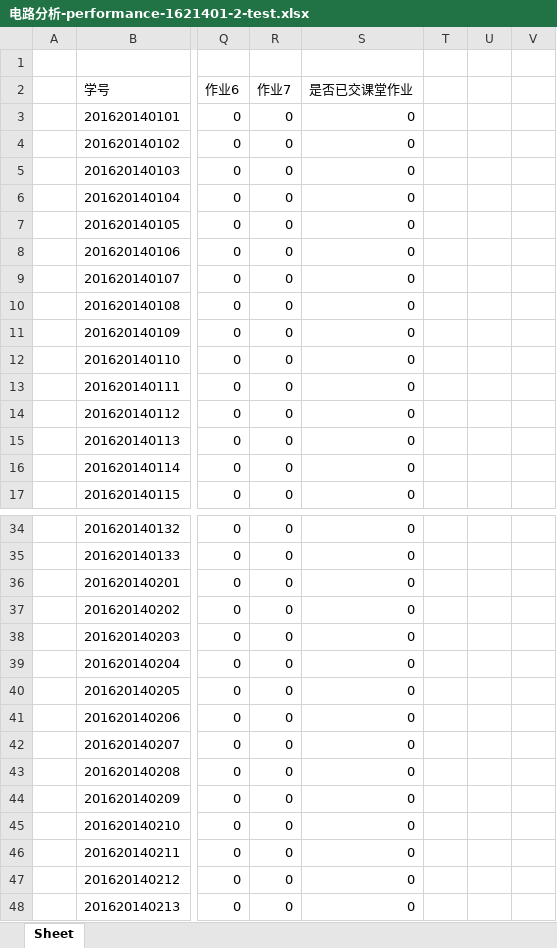
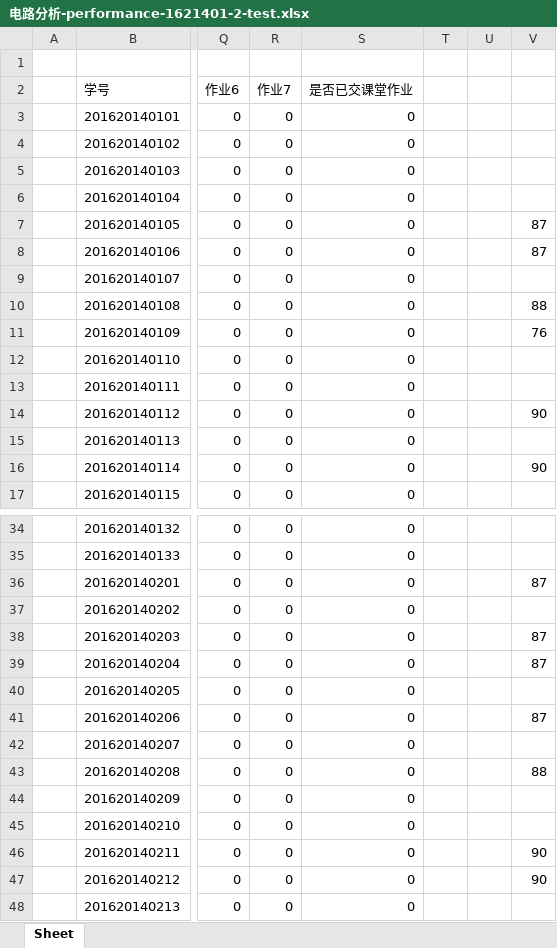
Before and after one commit to libaiyu/mark, an Excel workbook: exceltest/电路分析-performance-1621401-2-test.xlsx, sheet Sheet, drawn as a sheet; only a part is shown, gaps mark what is left out; values as stored, in another font and other column widths than the file's, no borders; the diff covers the shown part only; the diff names each change by its address in the sheet, - before the commit and + after, or states it on an @@ line.

```diff
--- a/exceltest/电路分析-performance-1621401-2-test.xlsx (sheet Sheet)
+++ b/exceltest/电路分析-performance-1621401-2-test.xlsx (sheet Sheet)
-V7:V8: (empty)
+V7:V8: 87
-V10: (empty)
+V10: 88
-V11: (empty)
+V11: 76
-V14: (empty)
+V14: 90
-V16: (empty)
+V16: 90
-V36: (empty)
+V36: 87
-V38:V39: (empty)
+V38:V39: 87
-V41: (empty)
+V41: 87
-V43: (empty)
+V43: 88
-V46:V47: (empty)
+V46:V47: 90
```
Also changed, not shown: 3 edited cells elsewhere in this sheet, exceltest/模拟电子技术-performance-1523701-test.xlsx, 4 other files.
